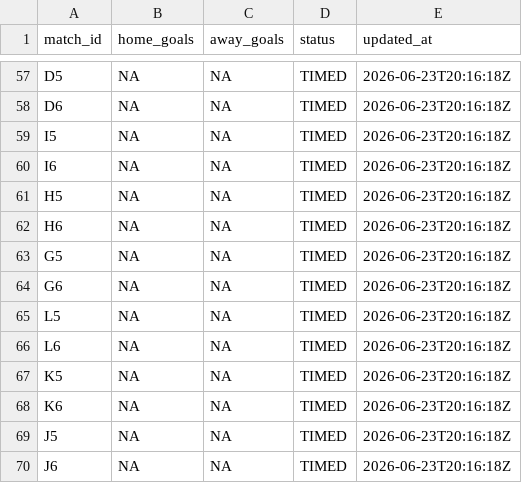
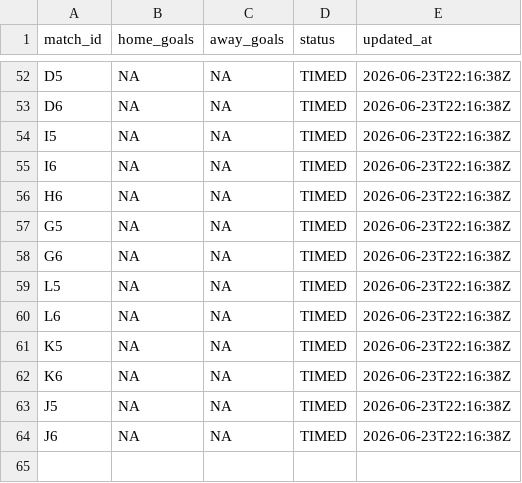
Before and after one commit to ninibini99/worldcup-betting-game, a CSV file: data/results.csv, drawn as a sheet; only a part is shown, gaps mark what is left out; removed rows and columns are numbered as before the commit, all else as after; the diff covers the shown part only; the diff names each change by its address in the sheet, - before the commit and + after, or states it on an @@ line.

```diff
--- a/data/results.csv
+++ b/data/results.csv
-E52:E55 (updated_at): 2026-06-23T20:16:18Z
+E52:E55 (updated_at): 2026-06-23T22:16:38Z
-row 61: H5 | NA | NA | TIMED | 2026-06-23T20:16:18Z
-E56:E64 (updated_at): 2026-06-23T20:16:18Z
+E56:E64 (updated_at): 2026-06-23T22:16:38Z
```
Also changed, not shown: 5 removed rows and 51 edited cells elsewhere in this file, 4 other files.
